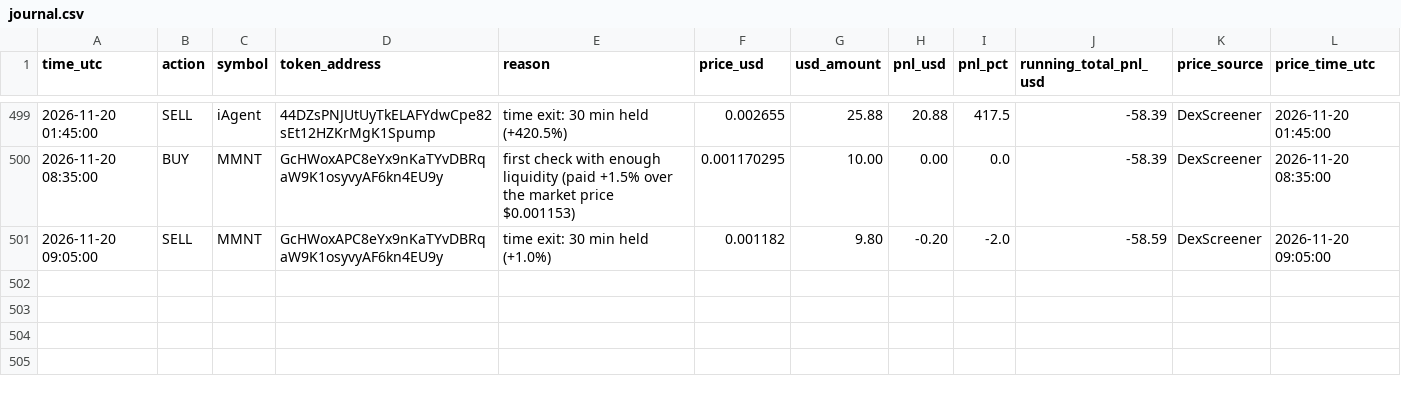
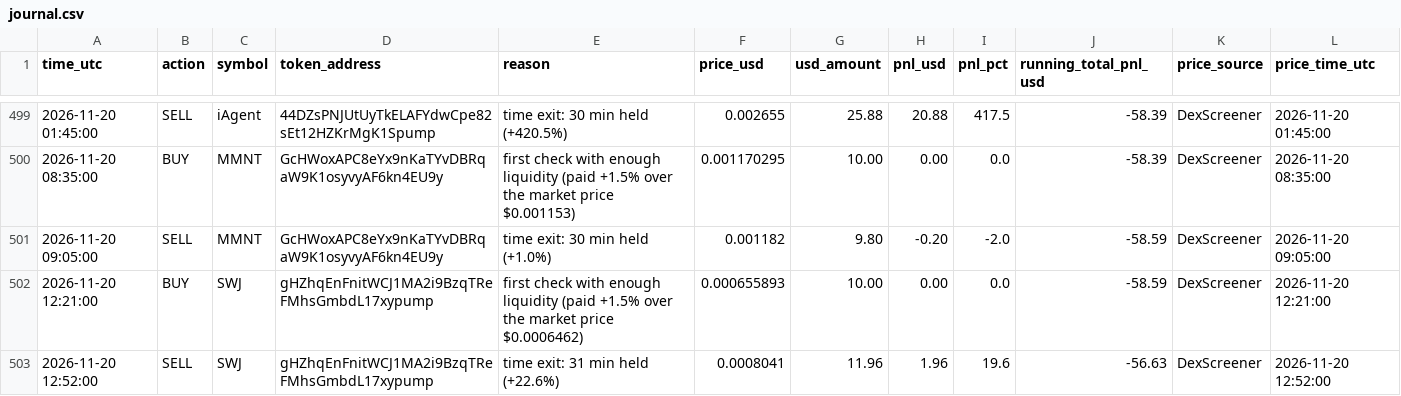
Before and after one commit to Asayed36/trading-bot, a CSV file: data/main-1min/liquid/l1/journal.csv, drawn as a sheet; only a part is shown, gaps mark what is left out; the diff names each change by its address in the sheet, - before the commit and + after, or states it on an @@ line.

```diff
--- a/data/main-1min/liquid/l1/journal.csv
+++ b/data/main-1min/liquid/l1/journal.csv
+row 502: 2026-11-20 12:21:00 | BUY | SWJ | gHZhqEnFnitWCJ1MA2i9BzqTReFMhsGmbdL17xypump | first check with enough liquidity (paid +1.5% over the market price $0.0006462) | 0.000655893 | 10.00 | 0.00 | 0.0 | -58.59 | DexScreener | 2026-11-20 12:21:00
+row 503: 2026-11-20 12:52:00 | SELL | SWJ | gHZhqEnFnitWCJ1MA2i9BzqTReFMhsGmbdL17xypump | time exit: 31 min held (+22.6%) | 0.0008041 | 11.96 | 1.96 | 19.6 | -56.63 | DexScreener | 2026-11-20 12:52:00
```
Also changed, not shown: data/main-1min/liquid/l1/entries.csv, data/main-1min/liquid/l3/journal.csv, 30 other files.
